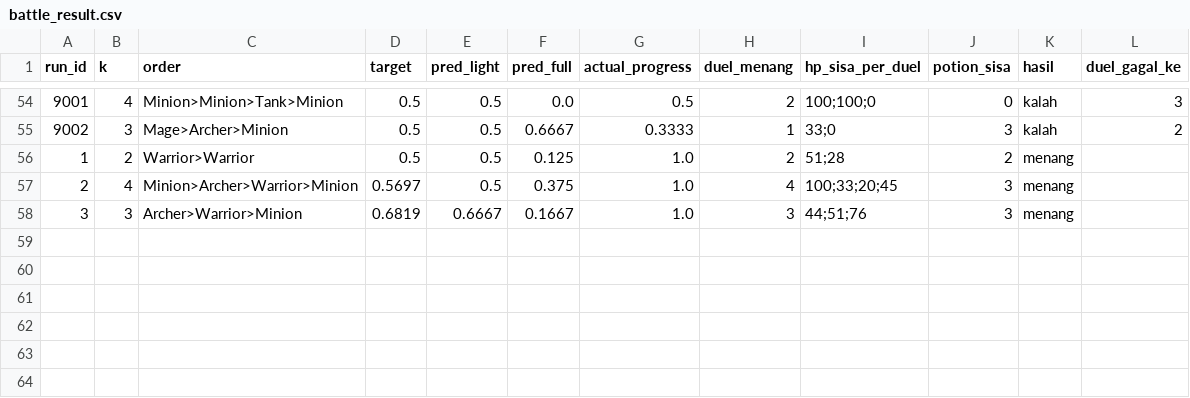
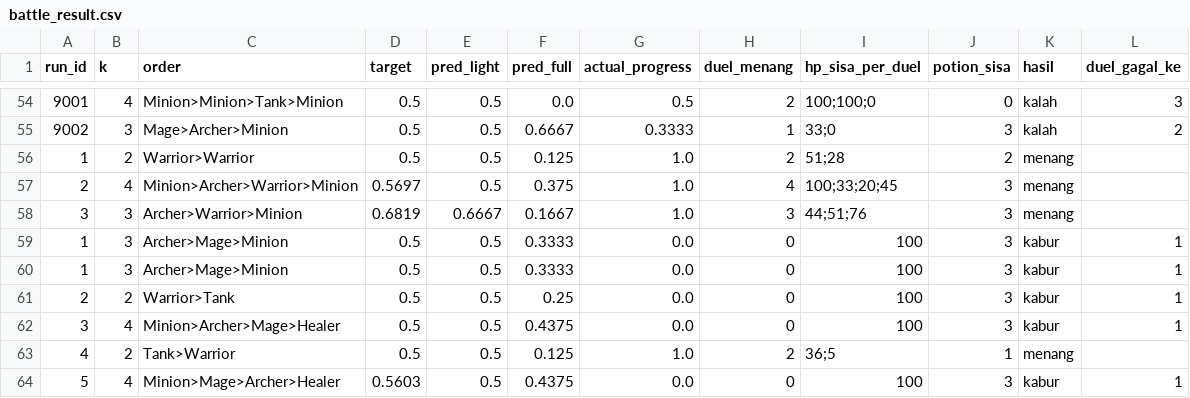
Before and after one commit to ianorii/Game-AI, a CSV file: data/battle_result.csv, drawn as a sheet; only a part is shown, gaps mark what is left out; the diff names each change by its address in the sheet, - before the commit and + after, or states it on an @@ line.

Commit message:
data: perbarui trace CSP/LS, summary, dan hasil battle
Trace dari run terbaru: csp_trace, ls_trace, summary per run, dan
battle_result (termasuk hasil duel berurutan).

```diff
--- a/data/battle_result.csv
+++ b/data/battle_result.csv
+row 59: 1 | 3 | Archer>Mage>Minion | 0.5 | 0.5 | 0.3333 | 0.0 | 0 | 100 | 3 | kabur | 1
+row 60: 1 | 3 | Archer>Mage>Minion | 0.5 | 0.5 | 0.3333 | 0.0 | 0 | 100 | 3 | kabur | 1
+row 61: 2 | 2 | Warrior>Tank | 0.5 | 0.5 | 0.25 | 0.0 | 0 | 100 | 3 | kabur | 1
+row 62: 3 | 4 | Minion>Archer>Mage>Healer | 0.5 | 0.5 | 0.4375 | 0.0 | 0 | 100 | 3 | kabur | 1
+row 63: 4 | 2 | Tank>Warrior | 0.5 | 0.5 | 0.125 | 1.0 | 2 | 36;5 | 1 | menang
+row 64: 5 | 4 | Minion>Mage>Archer>Healer | 0.5603 | 0.5 | 0.4375 | 0.0 | 0 | 100 | 3 | kabur | 1
```
Also changed, not shown: data/csp_trace.csv, data/summary.csv, 1 other file.
